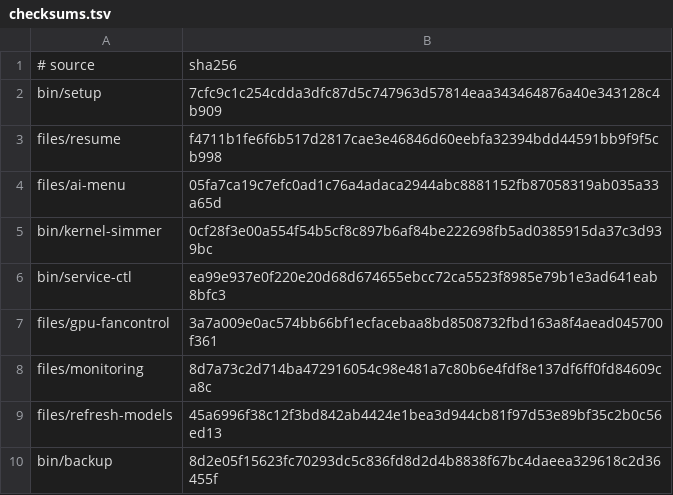
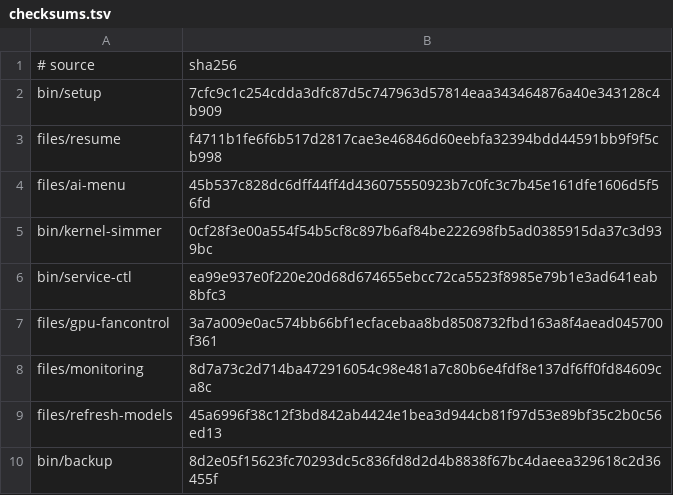
Before and after one commit to LPFchan/setup, a TSV file: checksums.tsv, drawn as a sheet.

```diff
--- a/checksums.tsv
+++ b/checksums.tsv
@@ -3,3 +3,3 @@ bin/setup	7cfc9c1c254cdda3dfc87d5c747963d57814eaa343464876a40e343128c4b909
 files/resume	f4711b1fe6f6b517d2817cae3e46846d60eebfa32394bdd44591bb9f9f5cb998
-files/ai-menu	05fa7ca19c7efc0ad1c76a4adaca2944abc8881152fb87058319ab035a33a65d
+files/ai-menu	45b537c828dc6dff44ff4d436075550923b7c0fc3c7b45e161dfe1606d5f56fd
 bin/kernel-simmer	0cf28f3e00a554f54b5cf8c897b6af84be222698fb5ad0385915da37c3d939bc
```
Also changed, not shown: 1 other file.
